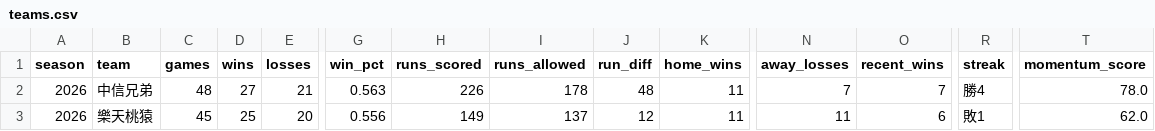
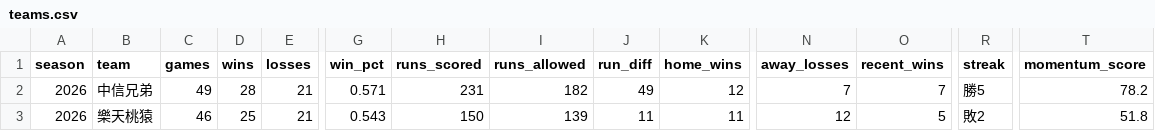
Before and after one commit to Lily09-project/CPBL-baseball, a CSV file: data/processed/teams.csv, drawn as a sheet; only a part is shown, gaps mark what is left out; the diff covers the shown part only; the diff names each change by its address in the sheet, - before the commit and + after, or states it on an @@ line.

```diff
--- a/data/processed/teams.csv
+++ b/data/processed/teams.csv
-C2 (games): 48
+C2 (games): 49
-D2 (wins): 27
+D2 (wins): 28
-G2 (win_pct): 0.563
+G2 (win_pct): 0.571
-H2 (runs_scored): 226
+H2 (runs_scored): 231
-I2 (runs_allowed): 178
+I2 (runs_allowed): 182
-J2 (run_diff): 48
+J2 (run_diff): 49
-K2 (home_wins): 11
+K2 (home_wins): 12
-R2 (streak): 勝4
+R2 (streak): 勝5
-T2 (momentum_score): 78.0
+T2 (momentum_score): 78.2
-C3 (games): 45
+C3 (games): 46
-E3 (losses): 20
+E3 (losses): 21
-G3 (win_pct): 0.556
+G3 (win_pct): 0.543
-H3 (runs_scored): 149
+H3 (runs_scored): 150
-I3 (runs_allowed): 137
+I3 (runs_allowed): 139
-J3 (run_diff): 12
+J3 (run_diff): 11
-N3 (away_losses): 11
+N3 (away_losses): 12
-O3 (recent_wins): 6
+O3 (recent_wins): 5
-R3 (streak): 敗1
+R3 (streak): 敗2
-T3 (momentum_score): 62.0
+T3 (momentum_score): 51.8
```
Also changed, not shown: 46 edited cells elsewhere in this file, data/processed/batters_scored.csv, data/processed/pitchers_scored.csv, 7 other files.
